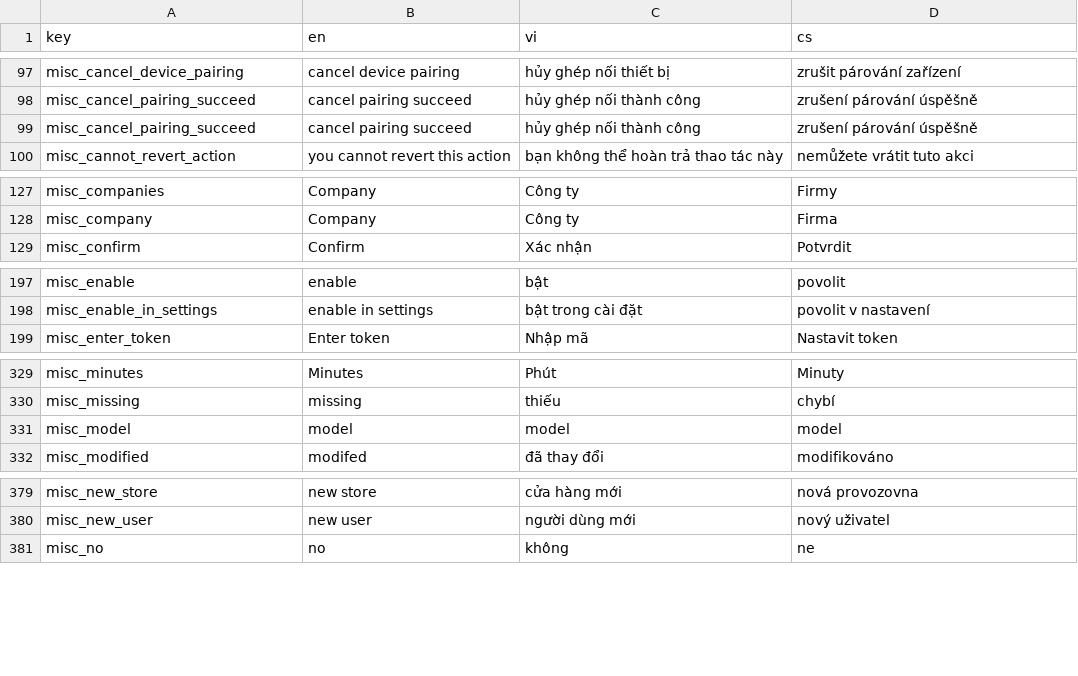
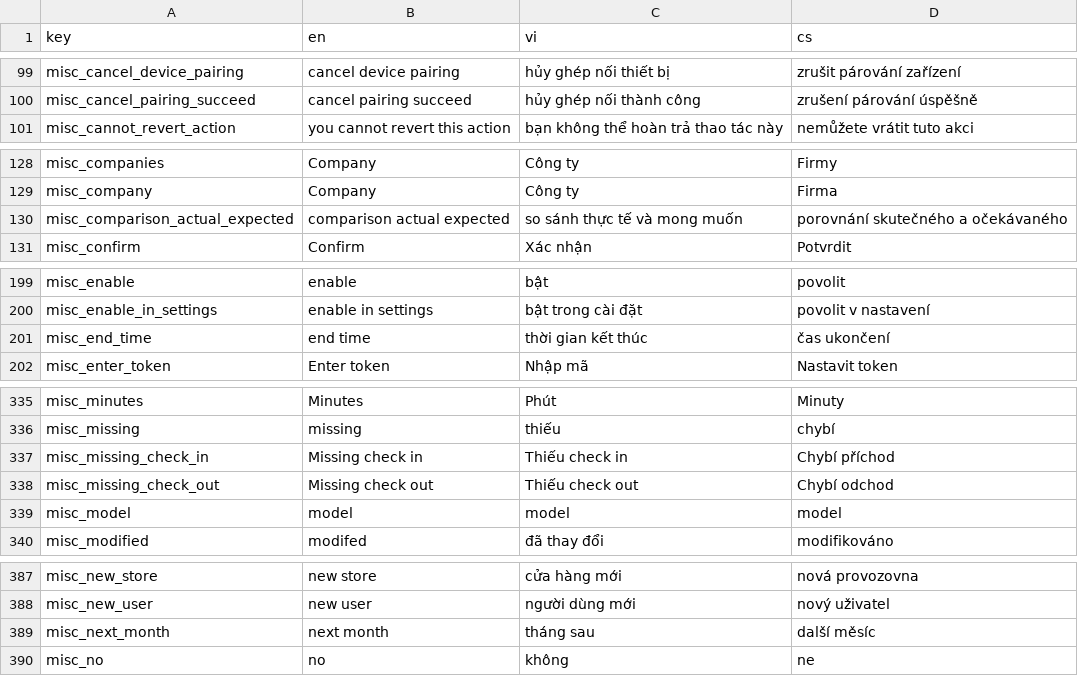
Before and after one commit to luckykiet/attendance-system, a CSV file: admin/src/locales/locales.csv, drawn as a sheet; only a part is shown, gaps mark what is left out; the diff covers the shown part only.

```diff
--- a/admin/src/locales/locales.csv
+++ b/admin/src/locales/locales.csv
@@ -98,3 +100,2 @@ misc_cancel_device_pairing	cancel device pairing	hủy ghép nối thiết bị
 misc_cancel_pairing_succeed	cancel pairing succeed	hủy ghép nối thành công	zrušení párování úspěšně
-misc_cancel_pairing_succeed 	cancel pairing succeed	hủy ghép nối thành công	zrušení párování úspěšně
 misc_cannot_revert_action	you cannot revert this action	bạn không thể hoàn trả thao tác này	nemůžete vrátit tuto akci
@@ -128,2 +129,3 @@ misc_companies	Company	Công ty	Firmy
 misc_company	Company	Công ty	Firma
+misc_comparison_actual_expected	comparison actual expected	so sánh thực tế và mong muốn	porovnání skutečného a očekávaného
 misc_confirm	Confirm	Xác nhận	Potvrdit
@@ -198,2 +200,3 @@ misc_enable	enable	bật	povolit
 misc_enable_in_settings	enable in settings	bật trong cài đặt	povolit v nastavení
+misc_end_time	end time	thời gian kết thúc	čas ukončení
 misc_enter_token	Enter token	Nhập mã	Nastavit token
@@ -330,2 +336,4 @@ misc_minutes	Minutes	Phút	Minuty
 misc_missing	missing	thiếu	chybí
+misc_missing_check_in	Missing check in	Thiếu check in	Chybí příchod
+misc_missing_check_out	Missing check out	Thiếu check out	Chybí odchod
 misc_model	model	model	model
@@ -380,2 +388,3 @@ misc_new_store	new store	cửa hàng mới	nová provozovna
 misc_new_user	new user	người dùng mới	nový uživatel
+misc_next_month	next month	tháng sau	další měsíc
 misc_no	no	không	ne
```
Also changed, not shown: 17 added rows and 1 removed row elsewhere in this file, mobile/locales/locales.csv, server/locales/locales.csv, 29 other files.
